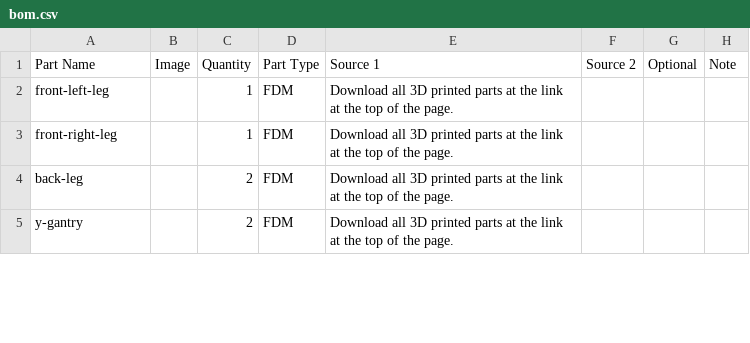
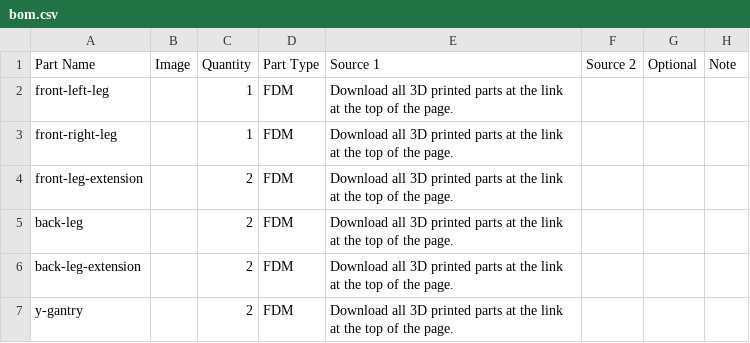
Before and after one commit to opulo-inc/lumenpnp, a CSV file: bom.csv, drawn as a sheet; only a part is shown; the diff covers the shown part only.

```diff
--- a/bom.csv
+++ b/bom.csv
@@ -3,3 +3,5 @@ front-left-leg,,1,FDM,Download all 3D printed parts at the link at the top of th
 front-right-leg,,1,FDM,Download all 3D printed parts at the link at the top of the page.,,,
+front-leg-extension,,2,FDM,Download all 3D printed parts at the link at the top of the page.,,,
 back-leg,,2,FDM,Download all 3D printed parts at the link at the top of the page.,,,
+back-leg-extension,,2,FDM,Download all 3D printed parts at the link at the top of the page.,,,
 y-gantry,,2,FDM,Download all 3D printed parts at the link at the top of the page.,,,
```
Also changed, not shown: 4 added rows, 4 removed rows and 17 edited cells elsewhere in this file, 10 other files.
